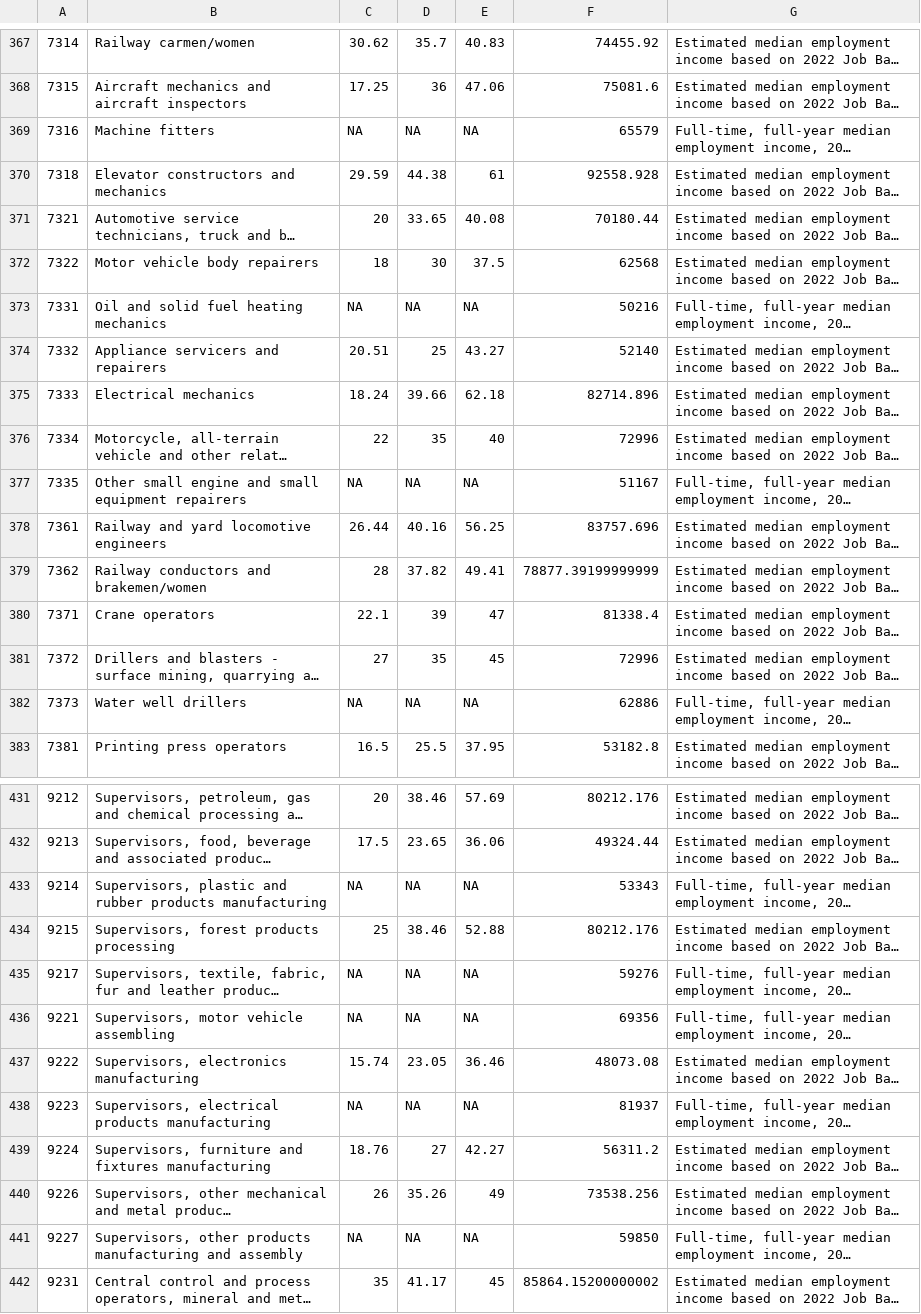
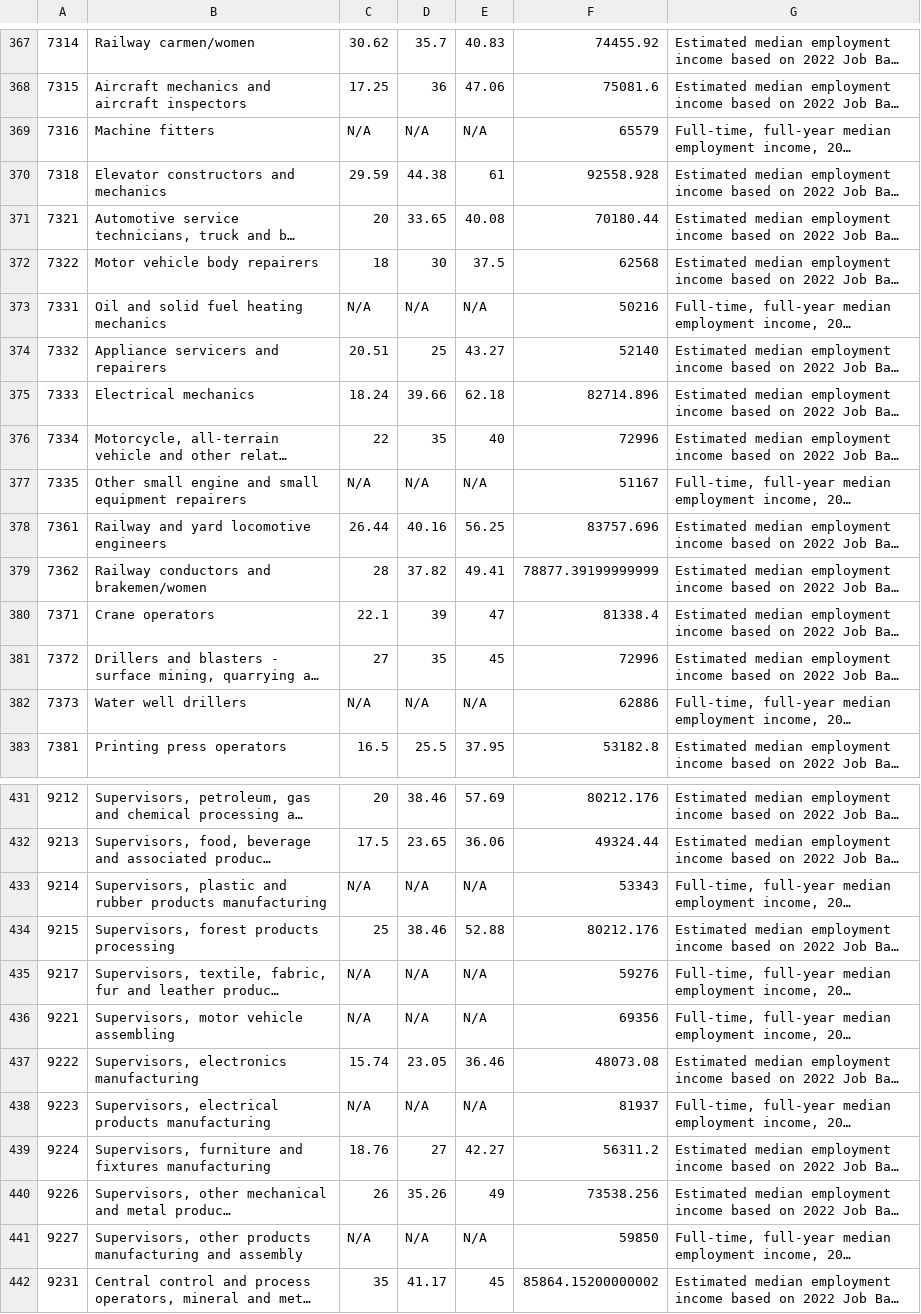
Before and after one commit to bcgov/workbc-ssot, a CSV file: migration/load/wages.csv, drawn as a sheet; only a part is shown, gaps mark what is left out; long unchanged cells end in …; the diff covers the shown part only; the diff names each change by its address in the sheet, - before the commit and + after, or states it on an @@ line.

Commit message:
[WBCAMS-120] 2022 wage data, part 2

```diff
--- a/migration/load/wages.csv
+++ b/migration/load/wages.csv
-C369: NA
+C369: N/A
-D369: NA
+D369: N/A
-E369: NA
+E369: N/A
-C373: NA
+C373: N/A
-D373: NA
+D373: N/A
-E373: NA
+E373: N/A
-C377: NA
+C377: N/A
-D377: NA
+D377: N/A
-E377: NA
+E377: N/A
-C382: NA
+C382: N/A
-D382: NA
+D382: N/A
-E382: NA
+E382: N/A
-C433: NA
+C433: N/A
-D433: NA
+D433: N/A
-E433: NA
+E433: N/A
-C435:C436: NA
+C435:C436: N/A
-D435:D436: NA
+D435:D436: N/A
-E435:E436: NA
+E435:E436: N/A
-C438: NA
+C438: N/A
-D438: NA
+D438: N/A
-E438: NA
+E438: N/A
-C441: NA
+C441: N/A
-D441: NA
+D441: N/A
-E441: NA
+E441: N/A
```
Also changed, not shown: 115 edited cells elsewhere in this file, migration/load/sources.csv, 3 other files.
